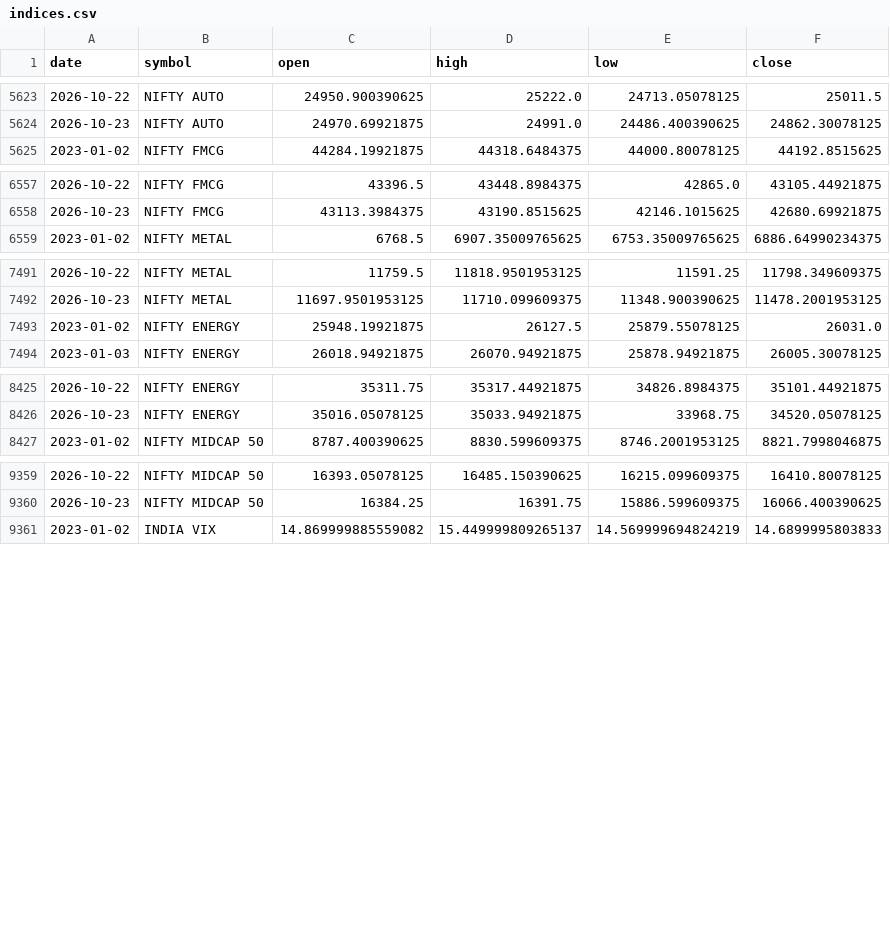
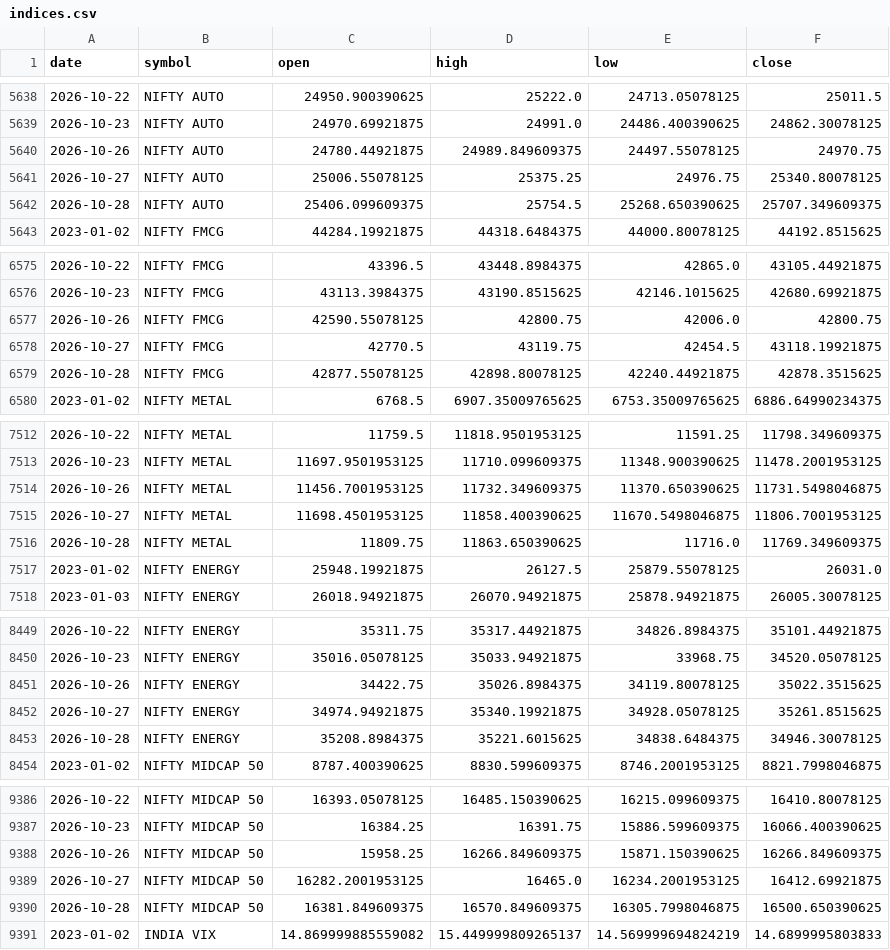
Before and after one commit to rahulsuryvanshi810/bullscope, a CSV file: data/raw/indices.csv, drawn as a sheet; only a part is shown, gaps mark what is left out; the diff covers the shown part only.

```diff
--- a/data/raw/indices.csv
+++ b/data/raw/indices.csv
@@ -5624,2 +5639,5 @@ date,symbol,open,high,low,close
 2026-10-23,NIFTY AUTO,24970.69921875,24991.0,24486.400390625,24862.30078125
+2026-10-26,NIFTY AUTO,24780.44921875,24989.849609375,24497.55078125,24970.75
+2026-10-27,NIFTY AUTO,25006.55078125,25375.25,24976.75,25340.80078125
+2026-10-28,NIFTY AUTO,25406.099609375,25754.5,25268.650390625,25707.349609375
 2023-01-02,NIFTY FMCG,44284.19921875,44318.6484375,44000.80078125,44192.8515625
@@ -6558,2 +6576,5 @@ date,symbol,open,high,low,close
 2026-10-23,NIFTY FMCG,43113.3984375,43190.8515625,42146.1015625,42680.69921875
+2026-10-26,NIFTY FMCG,42590.55078125,42800.75,42006.0,42800.75
+2026-10-27,NIFTY FMCG,42770.5,43119.75,42454.5,43118.19921875
+2026-10-28,NIFTY FMCG,42877.55078125,42898.80078125,42240.44921875,42878.3515625
 2023-01-02,NIFTY METAL,6768.5,6907.35009765625,6753.35009765625,6886.64990234375
@@ -7492,2 +7513,5 @@ date,symbol,open,high,low,close
 2026-10-23,NIFTY METAL,11697.9501953125,11710.099609375,11348.900390625,11478.2001953125
+2026-10-26,NIFTY METAL,11456.7001953125,11732.349609375,11370.650390625,11731.5498046875
+2026-10-27,NIFTY METAL,11698.4501953125,11858.400390625,11670.5498046875,11806.7001953125
+2026-10-28,NIFTY METAL,11809.75,11863.650390625,11716.0,11769.349609375
 2023-01-02,NIFTY ENERGY,25948.19921875,26127.5,25879.55078125,26031.0
@@ -8426,2 +8450,5 @@ date,symbol,open,high,low,close
 2026-10-23,NIFTY ENERGY,35016.05078125,35033.94921875,33968.75,34520.05078125
+2026-10-26,NIFTY ENERGY,34422.75,35026.8984375,34119.80078125,35022.3515625
+2026-10-27,NIFTY ENERGY,34974.94921875,35340.19921875,34928.05078125,35261.8515625
+2026-10-28,NIFTY ENERGY,35208.8984375,35221.6015625,34838.6484375,34946.30078125
 2023-01-02,NIFTY MIDCAP 50,8787.400390625,8830.599609375,8746.2001953125,8821.7998046875
@@ -9360,2 +9387,5 @@ date,symbol,open,high,low,close
 2026-10-23,NIFTY MIDCAP 50,16384.25,16391.75,15886.599609375,16066.400390625
+2026-10-26,NIFTY MIDCAP 50,15958.25,16266.849609375,15871.150390625,16266.849609375
+2026-10-27,NIFTY MIDCAP 50,16282.2001953125,16465.0,16234.2001953125,16412.69921875
+2026-10-28,NIFTY MIDCAP 50,16381.849609375,16570.849609375,16305.7998046875,16500.650390625
 2023-01-02,INDIA VIX,14.869999885559082,15.449999809265137,14.569999694824219,14.6899995803833
```
Also changed, not shown: 18 added rows elsewhere in this file, data/processed/dim_date.csv, data/processed/fact_fii_dii.csv, 15 other files.
